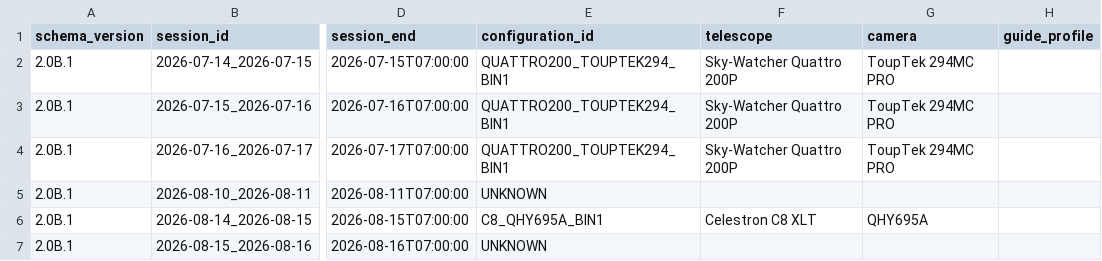
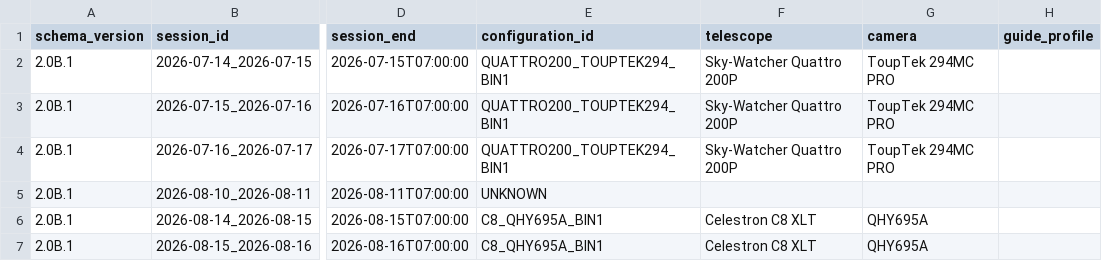
Before and after one commit to maininimassimo-bit/digital-stargate-manual, a CSV file: data/analytics/history/sessions.csv, drawn as a sheet; only a part is shown, gaps mark what is left out; the diff names each change by its address in the sheet, - before the commit and + after, or states it on an @@ line.

Commit message:
data(ap14): regenerate governed session projection

```diff
--- a/data/analytics/history/sessions.csv
+++ b/data/analytics/history/sessions.csv
-E7 (configuration_id): UNKNOWN
+E7 (configuration_id): C8_QHY695A_BIN1
-F7 (telescope): (empty)
+F7 (telescope): Celestron C8 XLT
-G7 (camera): (empty)
+G7 (camera): QHY695A
```
